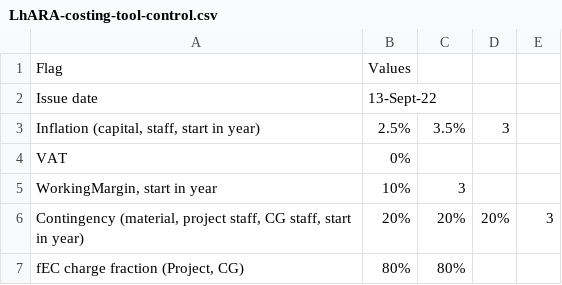
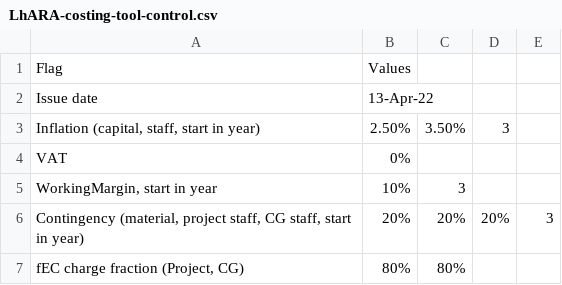
Before and after one commit to longkr/LhARA-costing-tool, a CSV file: 10-Control/LhARA-costing-tool-control.csv, drawn as a sheet.

```diff
--- a/10-Control/LhARA-costing-tool-control.csv
+++ b/10-Control/LhARA-costing-tool-control.csv
@@ -1,4 +1,4 @@
 Flag,Values,,,
-Issue date,13-Sept-22,,,
-"Inflation (capital, staff, start in year)",2.5%,3.5%,3,
+Issue date,13-Apr-22,,,
+"Inflation (capital, staff, start in year)",2.50%,3.50%,3,
 VAT,0%,,,
```
Also changed, not shown: 4 other files.
